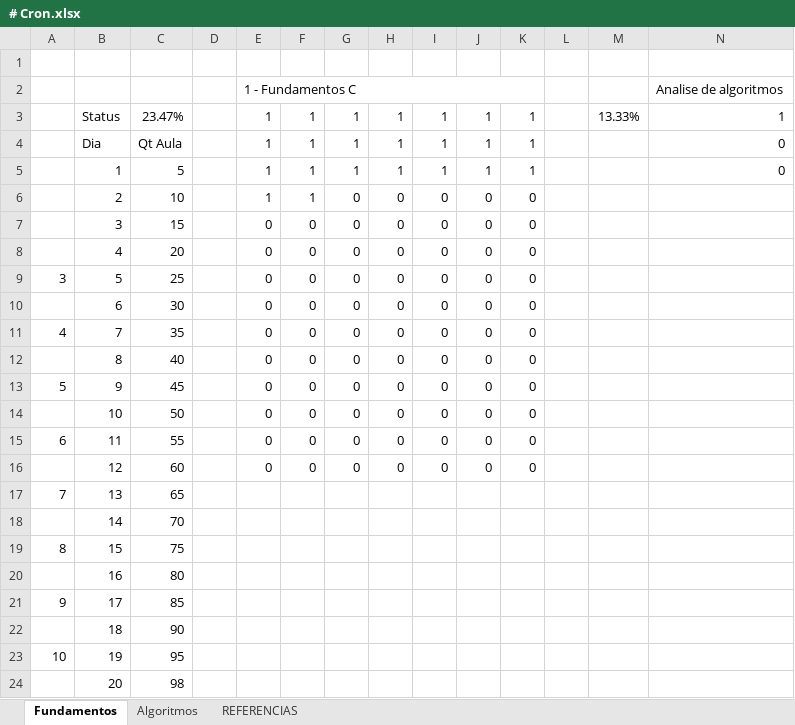
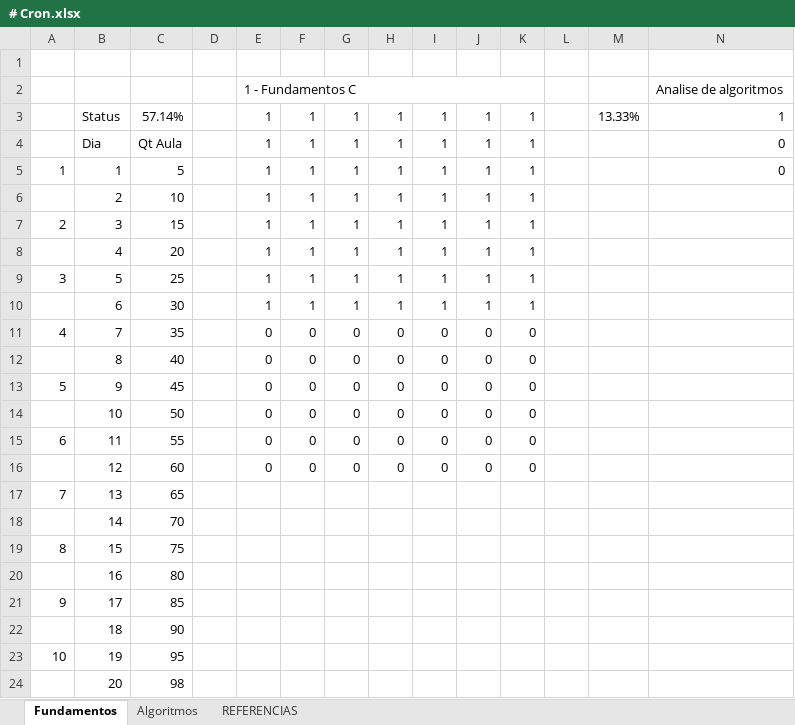
Before and after one commit to Ratarca/C2Learning, an Excel workbook: # Cron.xlsx, sheet Fundamentos, drawn as a sheet; only a part is shown; values as stored, in another font and other column widths than the file's, no cell formats; conditional formats not drawn; the diff names each change by its address in the sheet, - before the commit and + after, or states it on an @@ line.

```diff
--- a/# Cron.xlsx (sheet Fundamentos)
+++ b/# Cron.xlsx (sheet Fundamentos)
-C3: 23.47%
+C3: 57.14%
-A5: (empty)
+A5: 1
-G6:G10: 0
+G6:G10: 1
-H6:H10: 0
+H6:H10: 1
-I6:I10: 0
+I6:I10: 1
-J6:J10: 0
+J6:J10: 1
-K6:K10: 0
+K6:K10: 1
-A7: (empty)
+A7: 2
-E7:E10: 0
+E7:E10: 1
-F7:F10: 0
+F7:F10: 1
```
Also changed, not shown: cell formats, 14 other files.
